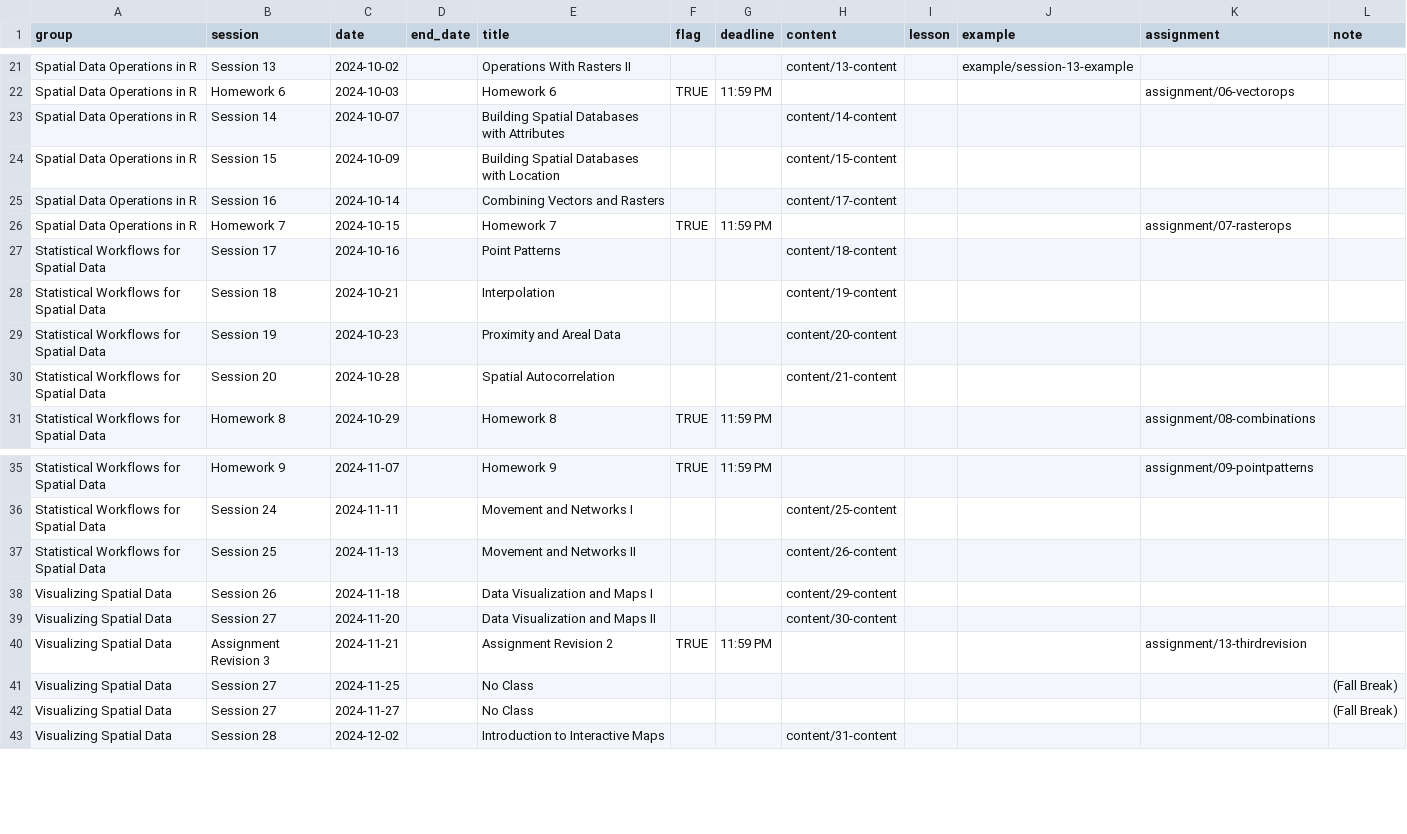
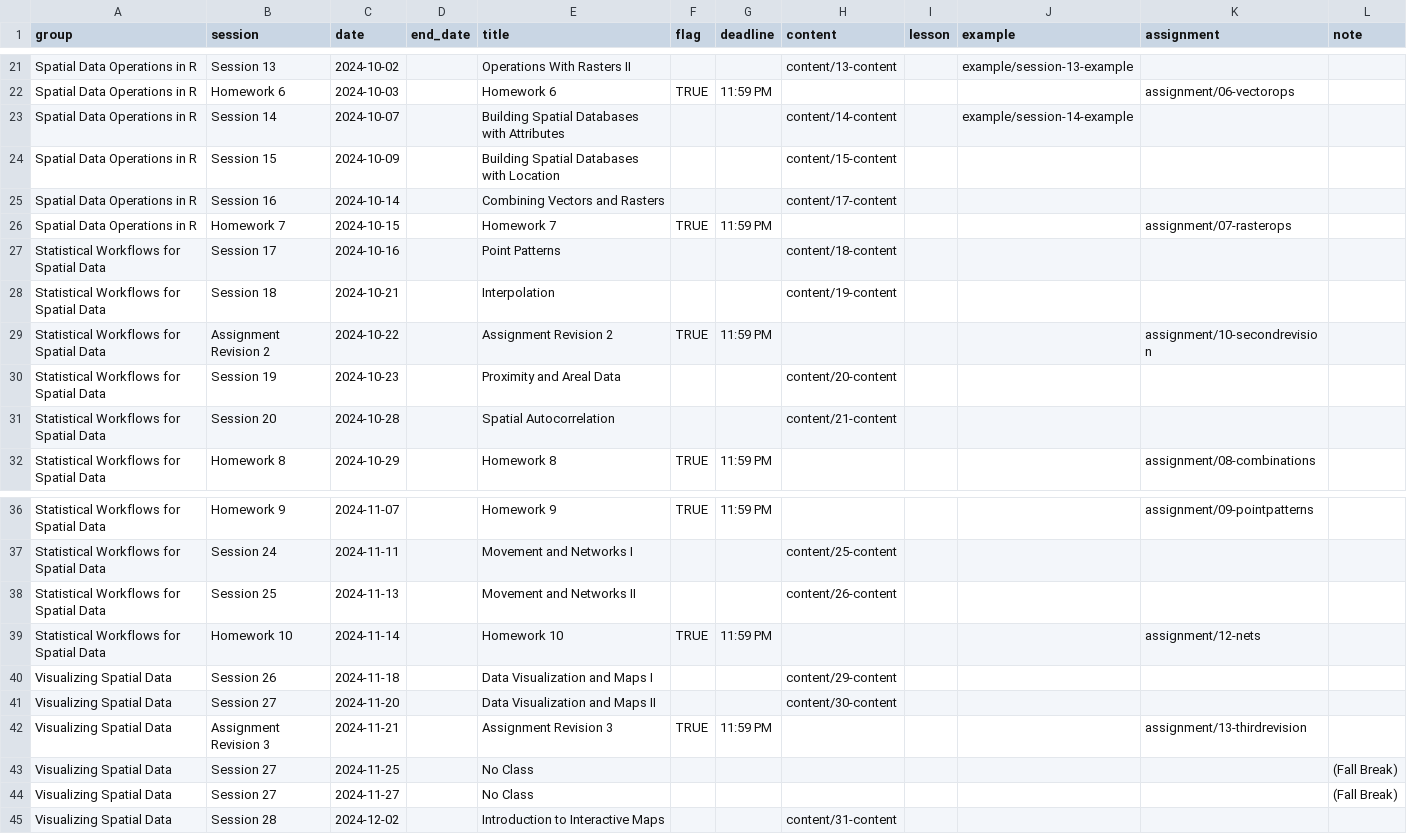
Before and after one commit to CarolynKoehn/isdrfall2024, a CSV file: data/schedule.csv, drawn as a sheet; only a part is shown, gaps mark what is left out.

Commit message:
hw schedule update 2

```diff
--- a/data/schedule.csv
+++ b/data/schedule.csv
@@ -22,3 +22,3 @@ Spatial Data Operations in R,Session 13,2024-10-02,,Operations With Rasters II,,
 Spatial Data Operations in R,Homework 6,2024-10-03,,Homework 6,TRUE,11:59 PM,,,,assignment/06-vectorops,
-Spatial Data Operations in R,Session 14,2024-10-07,,Building Spatial Databases with Attributes,,,content/14-content,,,,
+Spatial Data Operations in R,Session 14,2024-10-07,,Building Spatial Databases with Attributes,,,content/14-content,,example/session-14-example,,
 Spatial Data Operations in R,Session 15,2024-10-09,,Building Spatial Databases with Location,,,content/15-content,,,,
@@ -28,2 +28,3 @@ Statistical Workflows for Spatial Data,Session 17,2024-10-16,,Point Patterns,,,c
 Statistical Workflows for Spatial Data,Session 18,2024-10-21,,Interpolation,,,content/19-content,,,,
+Statistical Workflows for Spatial Data,Assignment Revision 2,2024-10-22,,Assignment Revision 2,TRUE,11:59 PM,,,,assignment/10-secondrevision,
 Statistical Workflows for Spatial Data,Session 19,2024-10-23,,Proximity and Areal Data,,,content/20-content,,,,
@@ -37,5 +38,6 @@ Statistical Workflows for Spatial Data,Session 24,2024-11-11,,Movement and Netwo
 Statistical Workflows for Spatial Data,Session 25,2024-11-13,,Movement and Networks II,,,content/26-content,,,,
+Statistical Workflows for Spatial Data,Homework 10,2024-11-14,,Homework 10,TRUE,11:59 PM,,,,assignment/12-nets,
 Visualizing Spatial Data,Session 26,2024-11-18,,Data Visualization and Maps I,,,content/29-content,,,,
 Visualizing Spatial Data,Session 27,2024-11-20,,Data Visualization and Maps II,,,content/30-content,,,,
-Visualizing Spatial Data,Assignment Revision 3,2024-11-21,,Assignment Revision 2,TRUE,11:59 PM,,,,assignment/13-thirdrevision,
+Visualizing Spatial Data,Assignment Revision 3,2024-11-21,,Assignment Revision 3,TRUE,11:59 PM,,,,assignment/13-thirdrevision,
 Visualizing Spatial Data,Session 27,2024-11-25,,No Class,,,,,,,(Fall Break)
```
Also changed, not shown: 4 other files.
